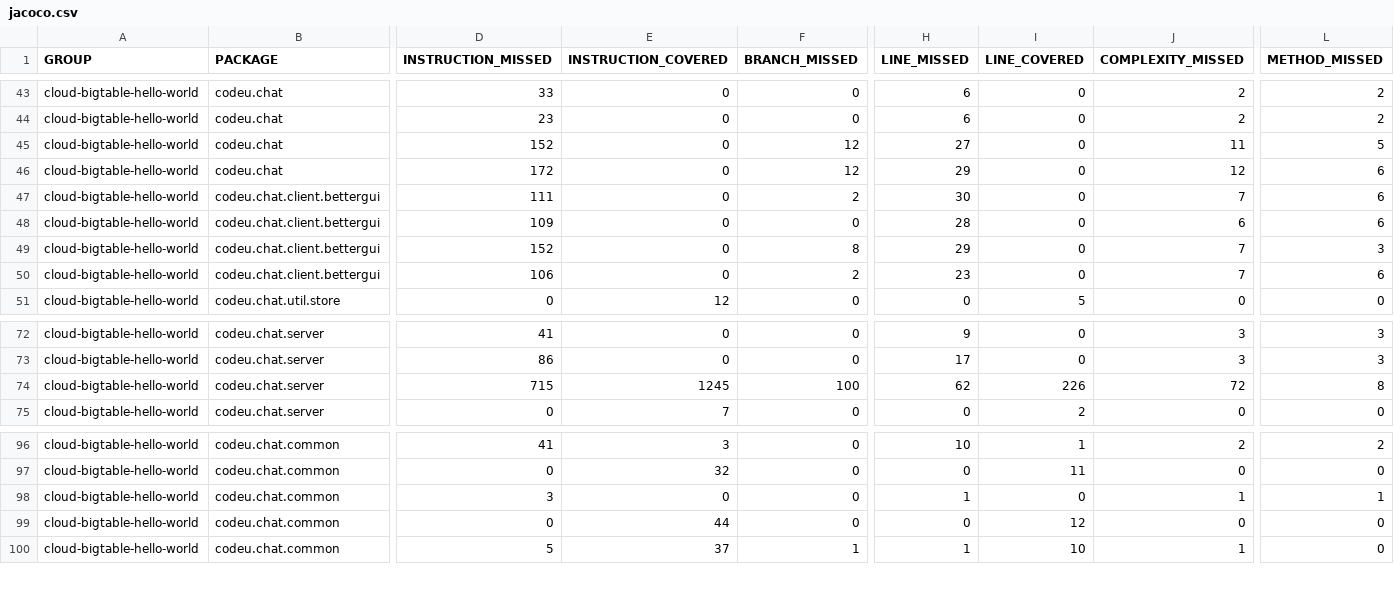
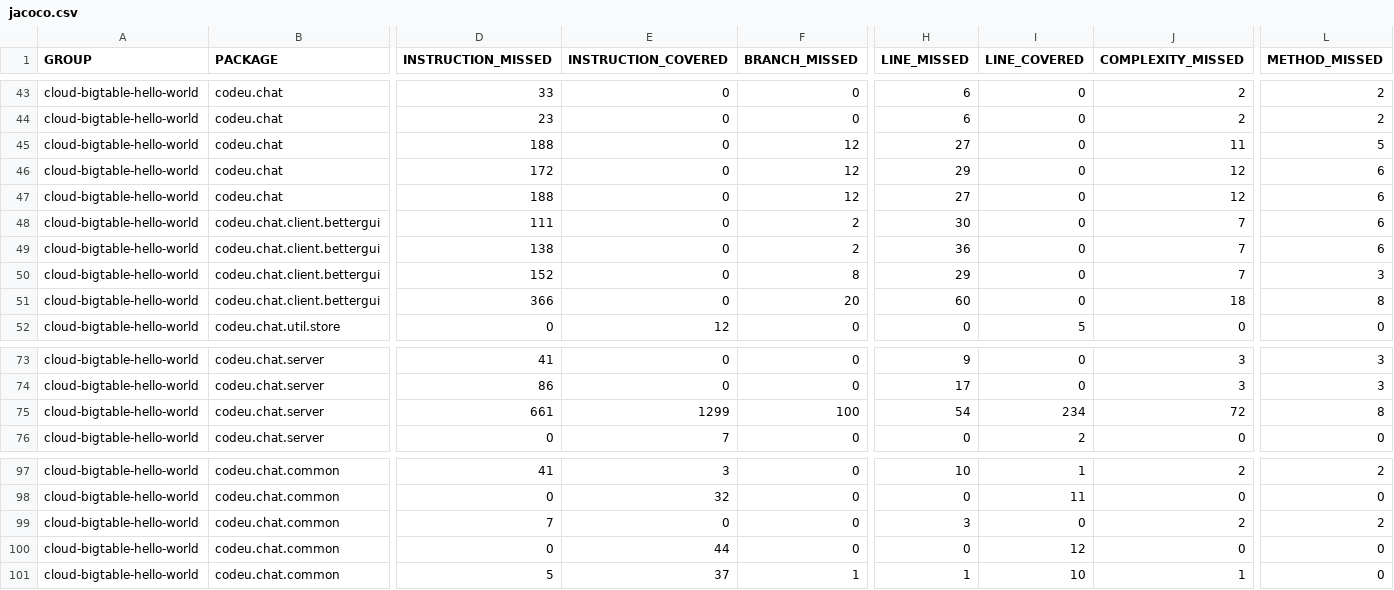
Before and after one commit to duongnganh/codeu_project_2017, a CSV file: new/target/site/jacoco/jacoco.csv, drawn as a sheet; only a part is shown, gaps mark what is left out; addresses are those after the commit; rows hold the shown columns only; the diff names each change by its address in the sheet, - before the commit and + after, or states it on an @@ line.

Commit message:
big table for main UI

```diff
--- a/new/target/site/jacoco/jacoco.csv
+++ b/new/target/site/jacoco/jacoco.csv
-D45 (INSTRUCTION_MISSED): 152
+D45 (INSTRUCTION_MISSED): 188
+row 47: cloud-bigtable-hello-world | codeu.chat | 188 | 0 | 12 | 27 | 0 | 12 | 6
-D49 (INSTRUCTION_MISSED): 109
+D49 (INSTRUCTION_MISSED): 138
-F49 (BRANCH_MISSED): 0
+F49 (BRANCH_MISSED): 2
-H49 (LINE_MISSED): 28
+H49 (LINE_MISSED): 36
-J49 (COMPLEXITY_MISSED): 6
+J49 (COMPLEXITY_MISSED): 7
-D51 (INSTRUCTION_MISSED): 106
+D51 (INSTRUCTION_MISSED): 366
-F51 (BRANCH_MISSED): 2
+F51 (BRANCH_MISSED): 20
-H51 (LINE_MISSED): 23
+H51 (LINE_MISSED): 60
-J51 (COMPLEXITY_MISSED): 7
+J51 (COMPLEXITY_MISSED): 18
-L51 (METHOD_MISSED): 6
+L51 (METHOD_MISSED): 8
-D75 (INSTRUCTION_MISSED): 715
+D75 (INSTRUCTION_MISSED): 661
-E75 (INSTRUCTION_COVERED): 1245
+E75 (INSTRUCTION_COVERED): 1299
-H75 (LINE_MISSED): 62
+H75 (LINE_MISSED): 54
-I75 (LINE_COVERED): 226
+I75 (LINE_COVERED): 234
-D99 (INSTRUCTION_MISSED): 3
+D99 (INSTRUCTION_MISSED): 7
-H99 (LINE_MISSED): 1
+H99 (LINE_MISSED): 3
-J99 (COMPLEXITY_MISSED): 1
+J99 (COMPLEXITY_MISSED): 2
-L99 (METHOD_MISSED): 1
+L99 (METHOD_MISSED): 2
```
Also changed, not shown: 56 other files.
